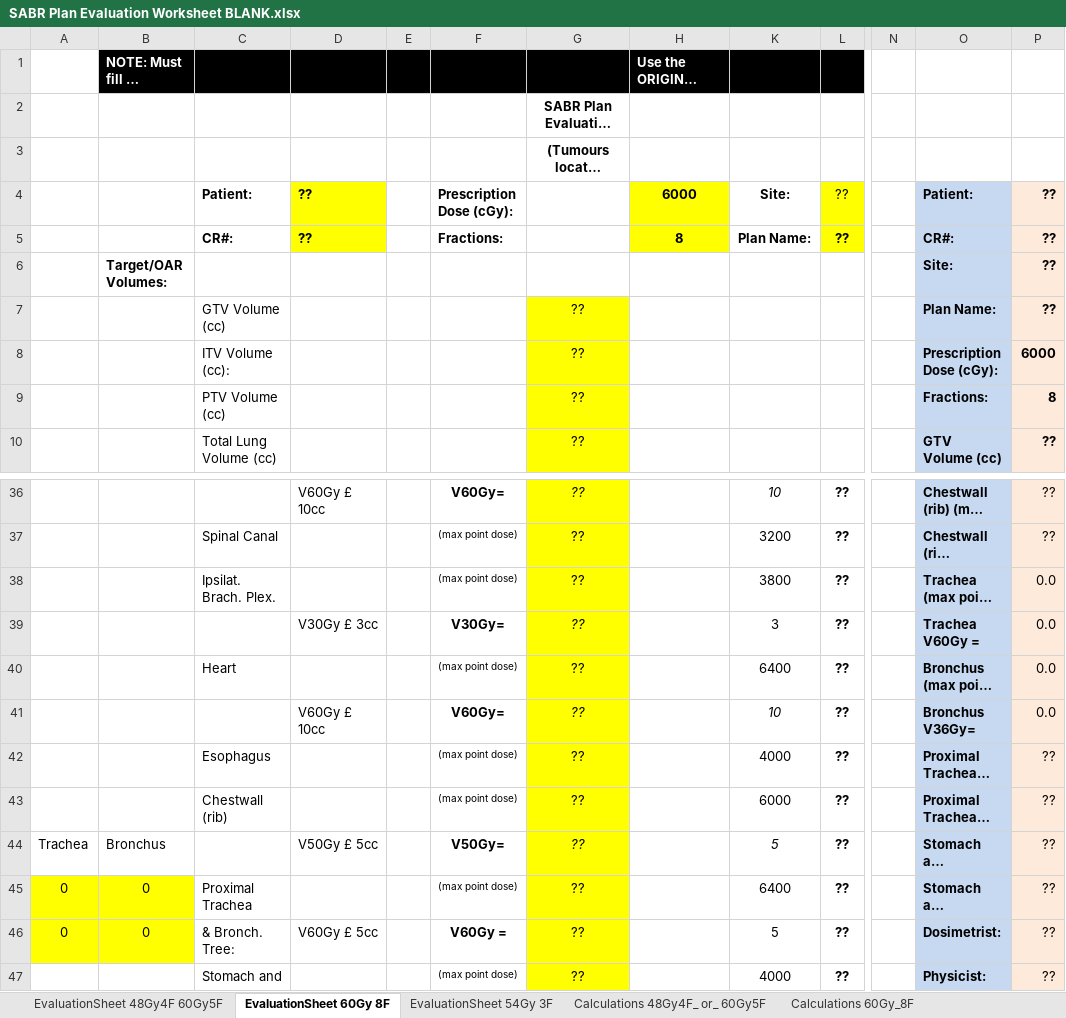
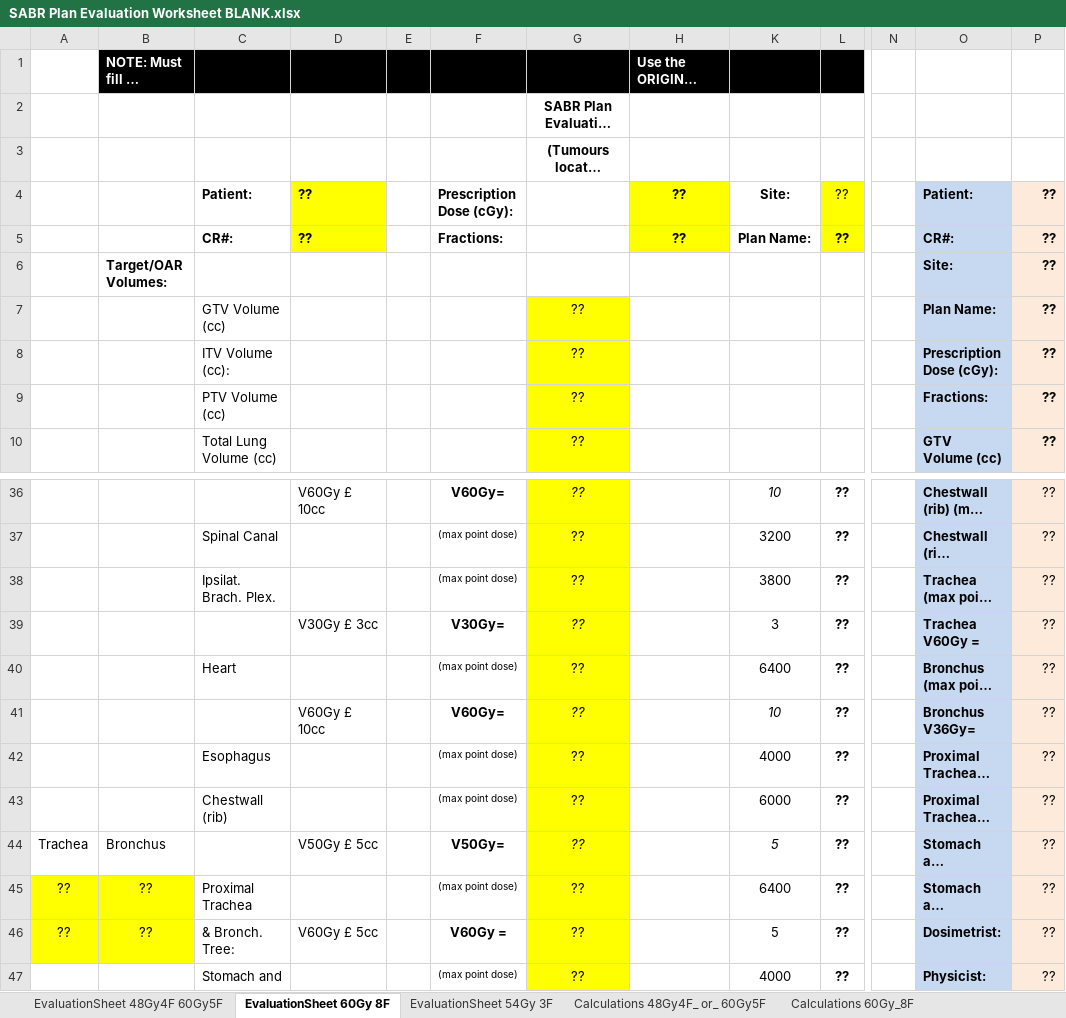
Before and after one commit to GregSal/PlanEvaluation, an Excel workbook: Data/SABR Plan Evaluation Worksheet BLANK.xlsx, sheet EvaluationSheet 60Gy 8F, drawn as a sheet; only a part is shown, gaps mark what is left out; long unchanged cells end in …; values as stored, in another font and other column widths than the file's, no borders; conditional formats not drawn; the diff names each change by its address in the sheet, - before the commit and + after, or states it on an @@ line.

```diff
--- a/Data/SABR Plan Evaluation Worksheet BLANK.xlsx (sheet EvaluationSheet 60Gy 8F)
+++ b/Data/SABR Plan Evaluation Worksheet BLANK.xlsx (sheet EvaluationSheet 60Gy 8F)
-H4: 6000
+H4: ??
-H5: 8
+H5: ??
-P8: 6000
+P8: ??
-P9: 8
+P9: ??
-P38:P41: 0.0
+P38:P41: ??
-A45:A46: 0
+A45:A46: ??
-B45:B46: 0
+B45:B46: ??
```
Also changed, not shown: sheet EvaluationSheet 48Gy4F 60Gy5F, sheet EvaluationSheet 54Gy 3F, sheet Calculations 48Gy4F_ or_ 60Gy5F, formulas that keep their value, 10 other files.
